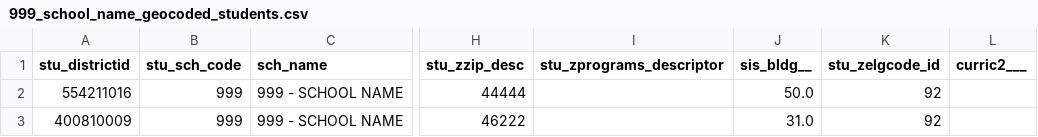
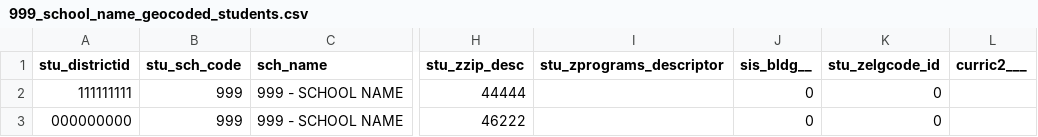
Before and after one commit to amfz/school-transit-analysis, a CSV file: temp/indy/999_school_name_geocoded_students.csv, drawn as a sheet; only a part is shown, gaps mark what is left out; the diff names each change by its address in the sheet, - before the commit and + after, or states it on an @@ line.

Commit message:
data tweaks

```diff
--- a/temp/indy/999_school_name_geocoded_students.csv
+++ b/temp/indy/999_school_name_geocoded_students.csv
-A2 (stu_districtid): 554211016
+A2 (stu_districtid): 111111111
-J2 (sis_bldg__): 50.0
+J2 (sis_bldg__): 0
-K2:K3 (stu_zelgcode_id): 92
+K2:K3 (stu_zelgcode_id): 0
-A3 (stu_districtid): 400810009
+A3 (stu_districtid): 000000000
-J3 (sis_bldg__): 31.0
+J3 (sis_bldg__): 0
```
